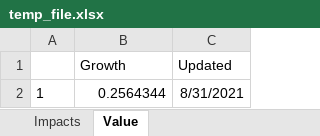
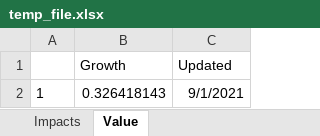
Before and after one commit to boltikpravyi/forecasting_russia, an Excel workbook: output/report/temp_file.xlsx, sheet Value, drawn as a sheet; values as stored, in another font and other column widths than the file's, no borders; the diff names each change by its address in the sheet, - before the commit and + after, or states it on an @@ line.

```diff
--- a/output/report/temp_file.xlsx (sheet Value)
+++ b/output/report/temp_file.xlsx (sheet Value)
-B2 (Growth): 0.2564344
+B2 (Growth): 0.326418143
-C2 (Updated): 8/31/2021
+C2 (Updated): 9/1/2021
```
Also changed, not shown: sheet Impacts, input/Data.File.xlsx, output/data/temp_file.xlsx, 3 other files.
